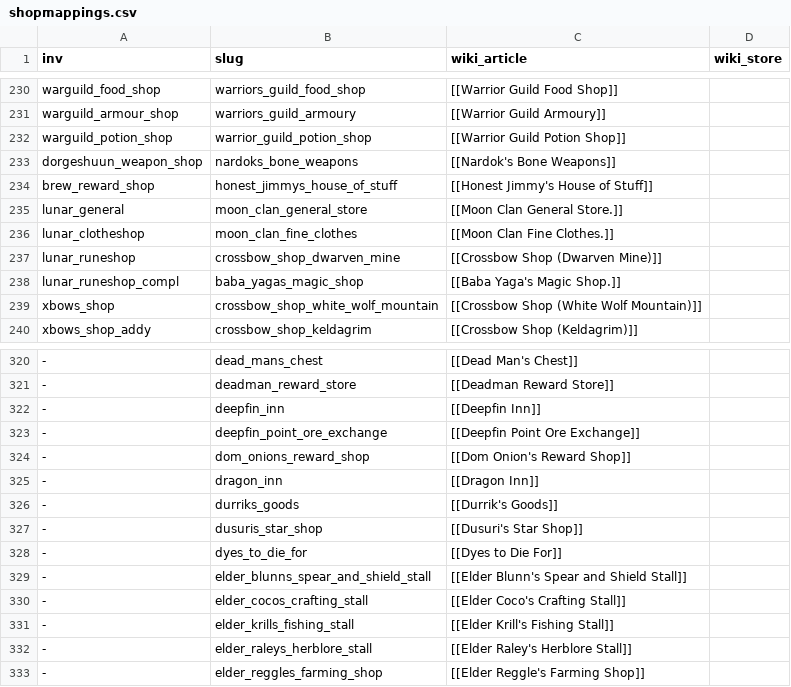
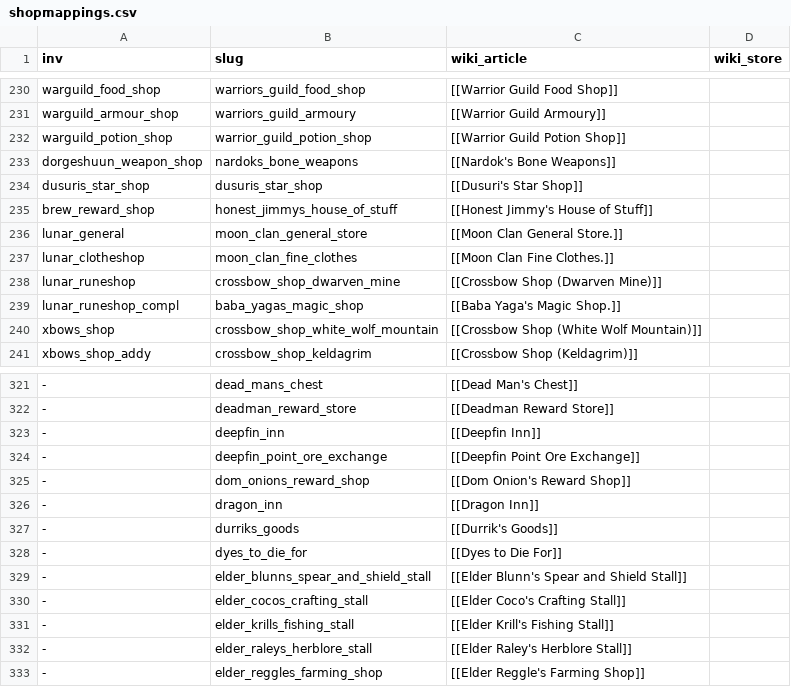
Before and after one commit to OpenRune/OpenRune-Server, a CSV file: tools/wiki-dumping/src/main/resources/shopmappings.csv, drawn as a sheet; only a part is shown, gaps mark what is left out; removed rows and columns are numbered as before the commit, all else as after; the diff names each change by its address in the sheet, - before the commit and + after, or states it on an @@ line.

Commit message:
Added Shooting stars

```diff
--- a/tools/wiki-dumping/src/main/resources/shopmappings.csv
+++ b/tools/wiki-dumping/src/main/resources/shopmappings.csv
+row 234: dusuris_star_shop | dusuris_star_shop | [[Dusuri's Star Shop]]
-row 327: - | dusuris_star_shop | [[Dusuri's Star Shop]]
```
Also changed, not shown: 26 other files.
